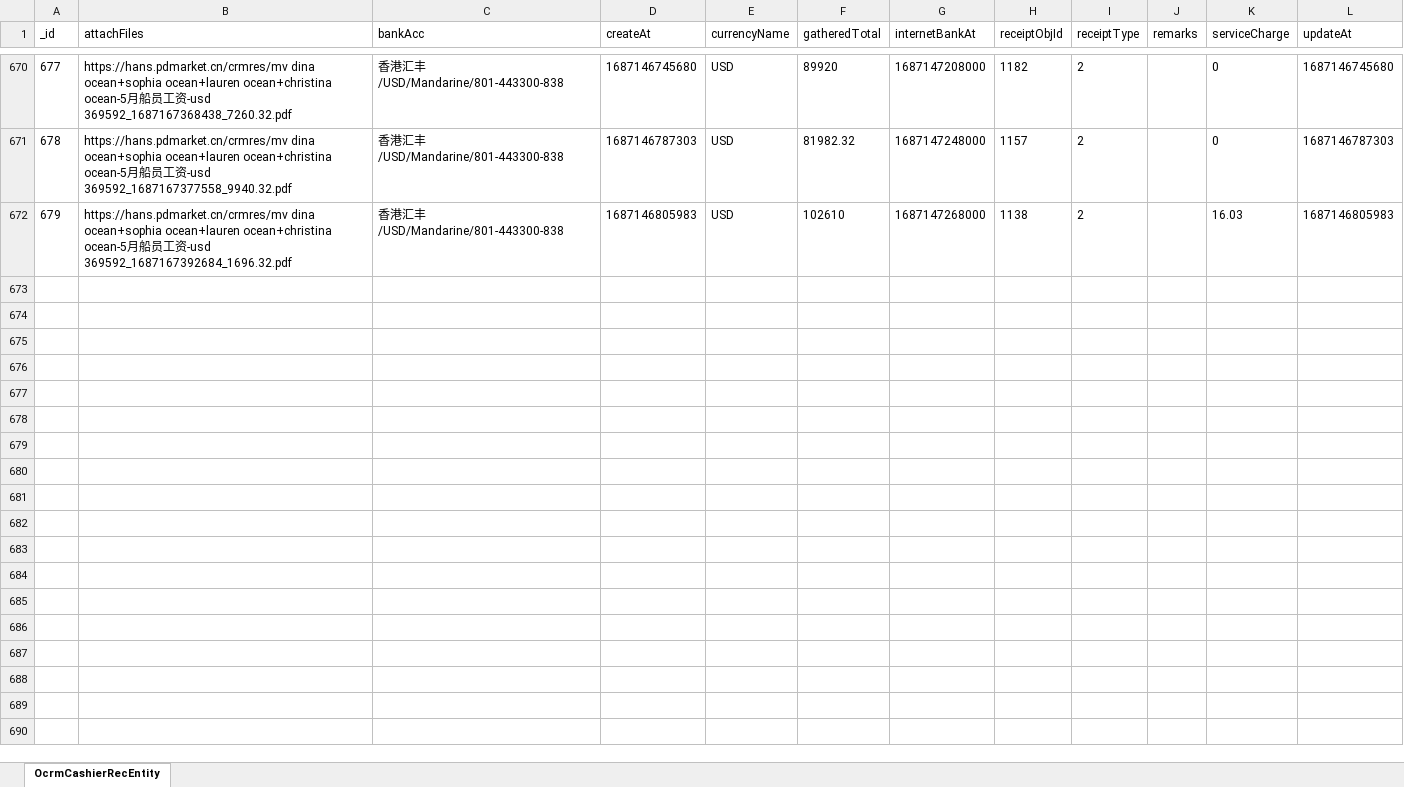
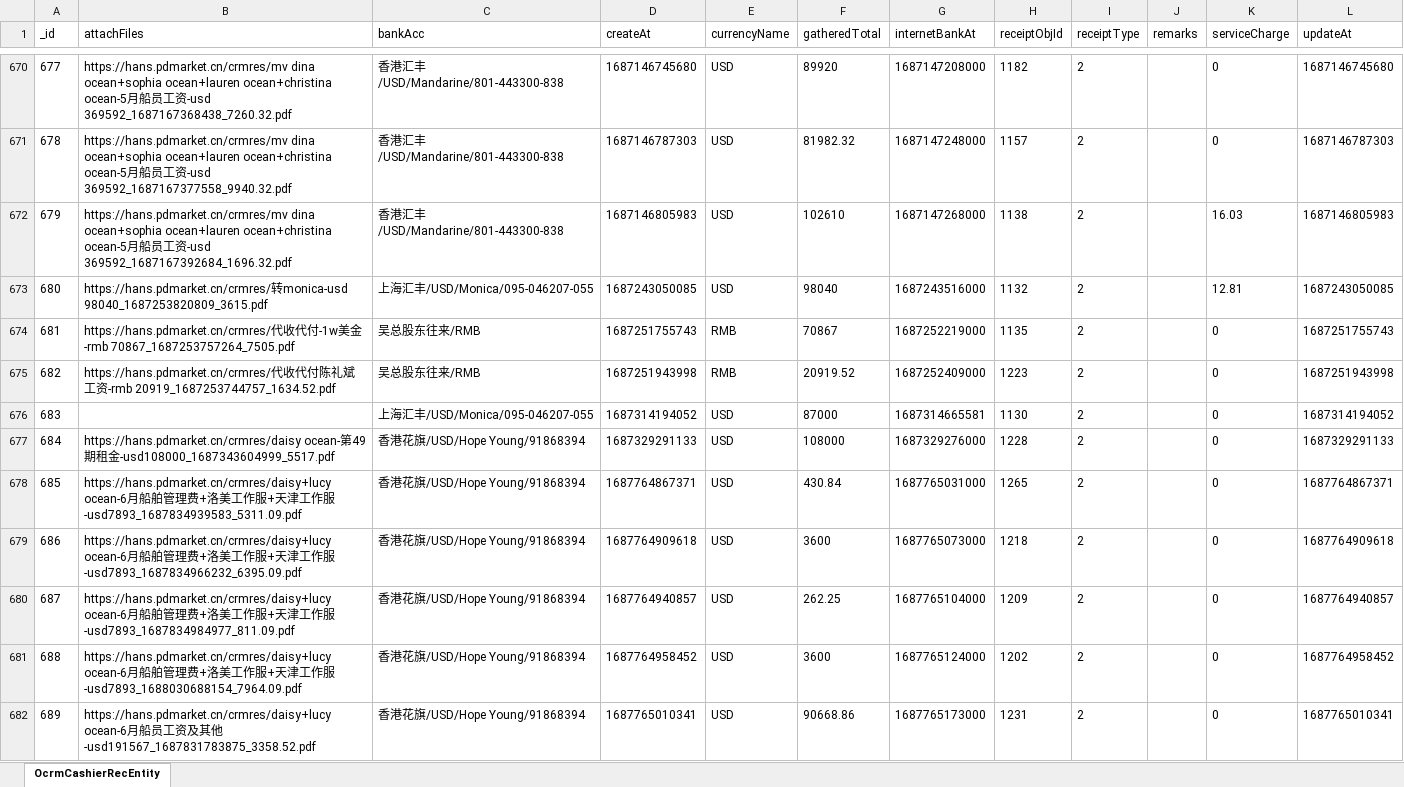
Before and after one commit to fisker583/workTools, an Excel workbook: hans/OcrmCashierRecEntity.xlsx, sheet OcrmCashierRecEntity, drawn as a sheet; only a part is shown, gaps mark what is left out; values as stored, in another font and other column widths than the file's, no borders; the diff covers the shown part only; the diff names each change by its address in the sheet, - before the commit and + after, or states it on an @@ line.

```diff
--- a/hans/OcrmCashierRecEntity.xlsx (sheet OcrmCashierRecEntity)
+++ b/hans/OcrmCashierRecEntity.xlsx (sheet OcrmCashierRecEntity)
+row 673: 680 | https://hans.pdmarket.cn/crmres/转monica-usd 98040_1687253820809_3615.pdf | 上海汇丰/USD/Monica/095-046207-055 | 1687243050085 | USD | 98040 | 1687243516000 | 1132 | 2 |  | 12.81 | 1687243050085
+row 674: 681 | https://hans.pdmarket.cn/crmres/代收代付-1w美金-rmb 70867_1687253757264_7505.pdf | 吴总股东往来/RMB | 1687251755743 | RMB | 70867 | 1687252219000 | 1135 | 2 |  | 0 | 1687251755743
+row 675: 682 | https://hans.pdmarket.cn/crmres/代收代付陈礼斌工资-rmb 20919_1687253744757_1634.52.pdf | 吴总股东往来/RMB | 1687251943998 | RMB | 20919.52 | 1687252409000 | 1223 | 2 |  | 0 | 1687251943998
+row 676: 683 |  | 上海汇丰/USD/Monica/095-046207-055 | 1687314194052 | USD | 87000 | 1687314665581 | 1130 | 2 |  | 0 | 1687314194052
+row 677: 684 | https://hans.pdmarket.cn/crmres/daisy ocean-第49期租金-usd108000_1687343604999_5517.pdf | 香港花旗/USD/Hope Young/91868394 | 1687329291133 | USD | 108000 | 1687329276000 | 1228 | 2 |  | 0 | 1687329291133
+row 678: 685 | https://hans.pdmarket.cn/crmres/daisy+lucy ocean-6月船舶管理费+洛美工作服+天津工作服-usd7893_1687834939583_5311.09.pdf | 香港花旗/USD/Hope Young/91868394 | 1687764867371 | USD | 430.84 | 1687765031000 | 1265 | 2 |  | 0 | 1687764867371
+row 679: 686 | https://hans.pdmarket.cn/crmres/daisy+lucy ocean-6月船舶管理费+洛美工作服+天津工作服-usd7893_1687834966232_6395.09.pdf | 香港花旗/USD/Hope Young/91868394 | 1687764909618 | USD | 3600 | 1687765073000 | 1218 | 2 |  | 0 | 1687764909618
+row 680: 687 | https://hans.pdmarket.cn/crmres/daisy+lucy ocean-6月船舶管理费+洛美工作服+天津工作服-usd7893_1687834984977_811.09.pdf | 香港花旗/USD/Hope Young/91868394 | 1687764940857 | USD | 262.25 | 1687765104000 | 1209 | 2 |  | 0 | 1687764940857
+row 681: 688 | https://hans.pdmarket.cn/crmres/daisy+lucy ocean-6月船舶管理费+洛美工作服+天津工作服-usd7893_1688030688154_7964.09.pdf | 香港花旗/USD/Hope Young/91868394 | 1687764958452 | USD | 3600 | 1687765124000 | 1202 | 2 |  | 0 | 1687764958452
+row 682: 689 | https://hans.pdmarket.cn/crmres/daisy+lucy ocean-6月船员工资及其他-usd191567_1687831783875_3358.52.pdf | 香港花旗/USD/Hope Young/91868394 | 1687765010341 | USD | 90668.86 | 1687765173000 | 1231 | 2 |  | 0 | 1687765010341
```
Also changed, not shown: 62 added rows and 16 edited cells elsewhere in this sheet, hans/OcrmReceiptEntity.xlsx, hans/OcrmReceiptTableEntity.xlsx, 13 other files.
